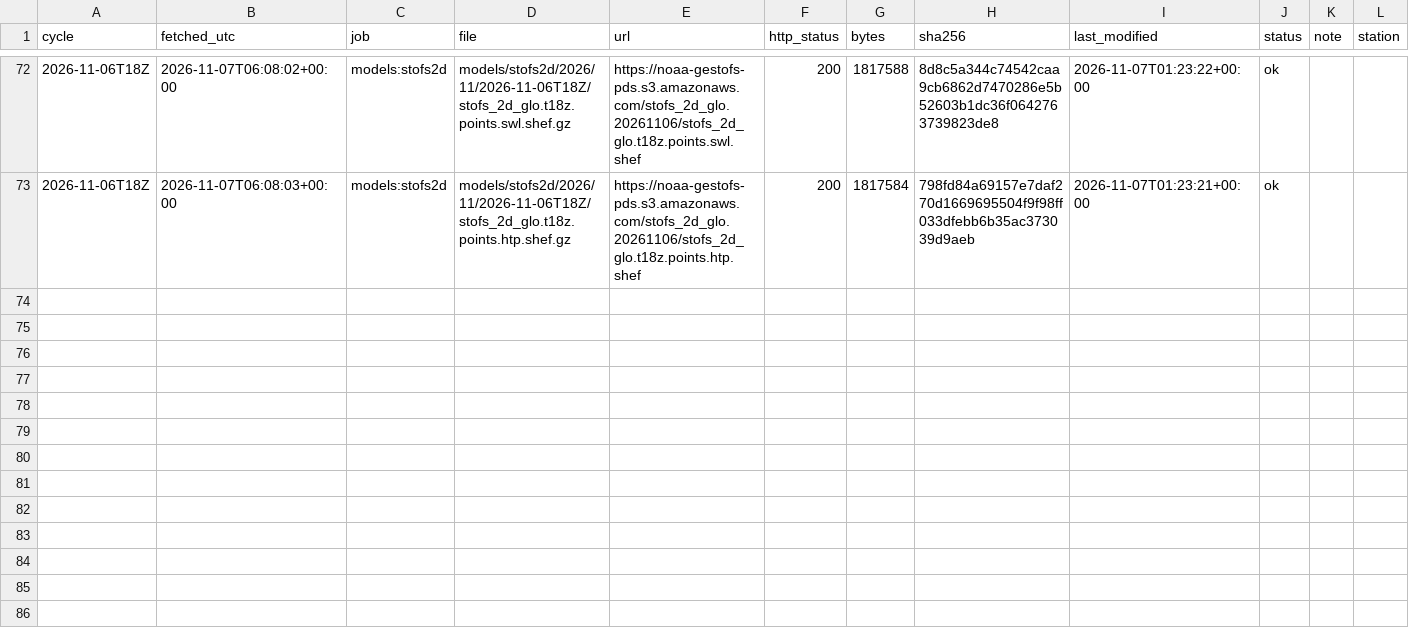
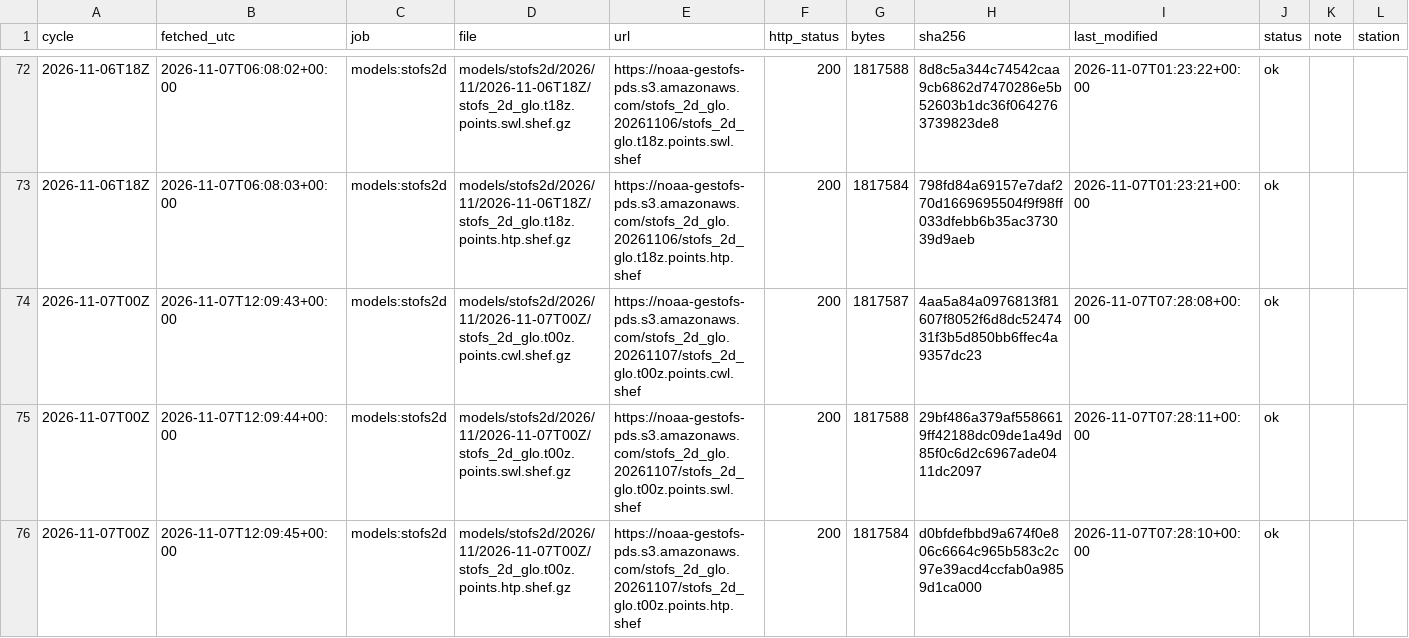
Before and after one commit to DerekLoftis/tidewatch_archive, a CSV file: data/index/models_stofs2d/2026-11.csv, drawn as a sheet; only a part is shown, gaps mark what is left out; rows hold the shown columns only; the diff names each change by its address in the sheet, - before the commit and + after, or states it on an @@ line.

```diff
--- a/data/index/models_stofs2d/2026-11.csv
+++ b/data/index/models_stofs2d/2026-11.csv
+row 74: 2026-11-07T00Z | 2026-11-07T12:09:43+00:00 | models:stofs2d | models/stofs2d/2026/11/2026-11-07T00Z/stofs_2d_glo.t00z.points.cwl.shef.gz | https://noaa-gestofs-pds.s3.amazonaws.com/stofs_2d_glo.20261107/stofs_2d_glo.t00z.points.cwl.shef | 200 | 1817587 | 4aa5a84a0976813f81607f8052f6d8dc5247431f3b5d850bb6ffec4a9357dc23 | 2026-11-07T07:28:08+00:00 | ok
+row 75: 2026-11-07T00Z | 2026-11-07T12:09:44+00:00 | models:stofs2d | models/stofs2d/2026/11/2026-11-07T00Z/stofs_2d_glo.t00z.points.swl.shef.gz | https://noaa-gestofs-pds.s3.amazonaws.com/stofs_2d_glo.20261107/stofs_2d_glo.t00z.points.swl.shef | 200 | 1817588 | 29bf486a379af5586619ff42188dc09de1a49d85f0c6d2c6967ade0411dc2097 | 2026-11-07T07:28:11+00:00 | ok
+row 76: 2026-11-07T00Z | 2026-11-07T12:09:45+00:00 | models:stofs2d | models/stofs2d/2026/11/2026-11-07T00Z/stofs_2d_glo.t00z.points.htp.shef.gz | https://noaa-gestofs-pds.s3.amazonaws.com/stofs_2d_glo.20261107/stofs_2d_glo.t00z.points.htp.shef | 200 | 1817584 | d0bfdefbbd9a674f0e806c6664c965b583c2c97e39acd4ccfab0a9859d1ca000 | 2026-11-07T07:28:10+00:00 | ok
```
Also changed, not shown: data/index/models/2026-11.csv, data/index/models_cbofs/2026-11.csv, 8 other files.
